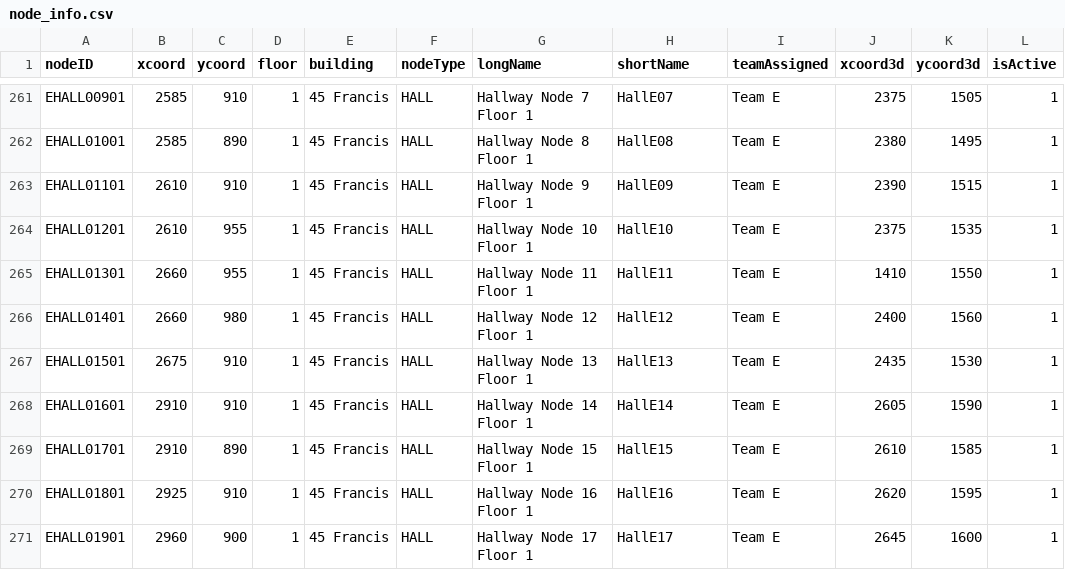
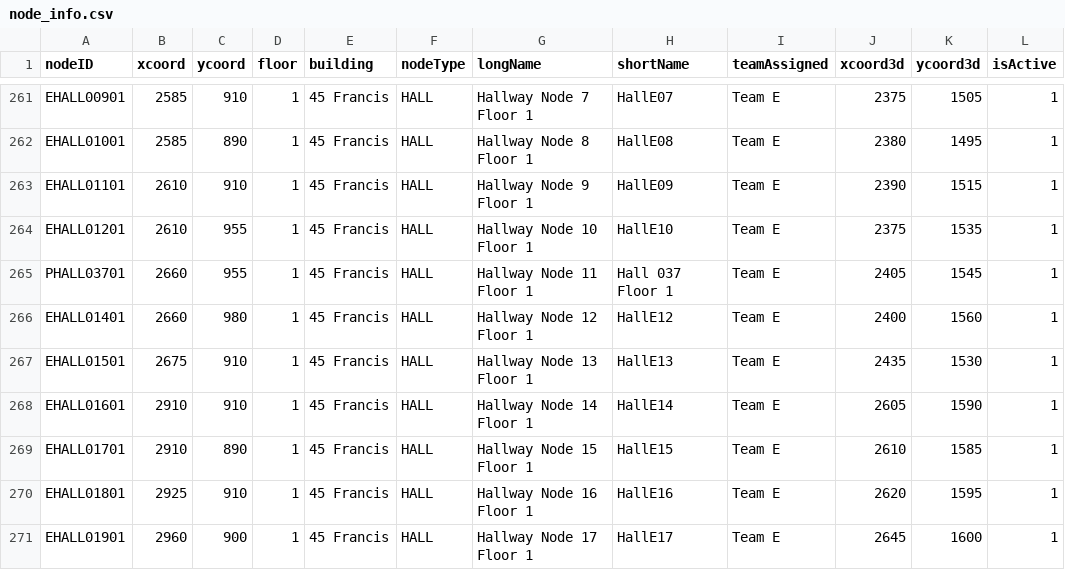
Before and after one commit to pgardias/CS3733-Hospital-Kiosk, a CSV file: data/node_info.csv, drawn as a sheet; only a part is shown, gaps mark what is left out.

Commit message:
The arrows now animate properly across multiple floors

```diff
--- a/data/node_info.csv
+++ b/data/node_info.csv
@@ -264,3 +264,3 @@ EHALL01101,2610,910,1,45 Francis,HALL,Hallway Node 9 Floor 1,HallE09,Team E,2390
 EHALL01201,2610,955,1,45 Francis,HALL,Hallway Node 10 Floor 1,HallE10,Team E,2375,1535,1
-EHALL01301,2660,955,1,45 Francis,HALL,Hallway Node 11 Floor 1,HallE11,Team E,1410,1550,1
+PHALL03701,2660,955,1,45 Francis,HALL,Hallway Node 11 Floor 1,Hall 037 Floor 1,Team E,2405,1545,1
 EHALL01401,2660,980,1,45 Francis,HALL,Hallway Node 12 Floor 1,HallE12,Team E,2400,1560,1
```
Also changed, not shown: data/edge_info.csv, 2 other files.
